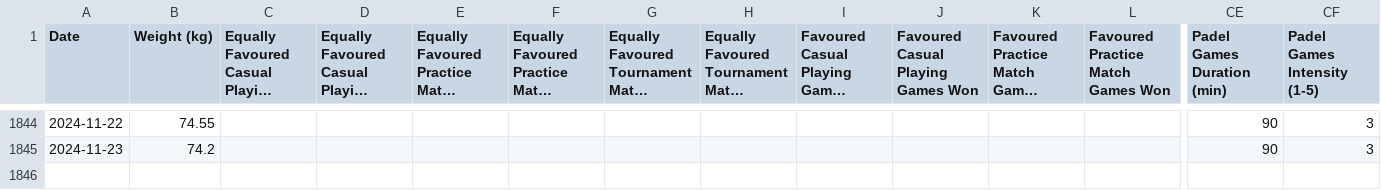
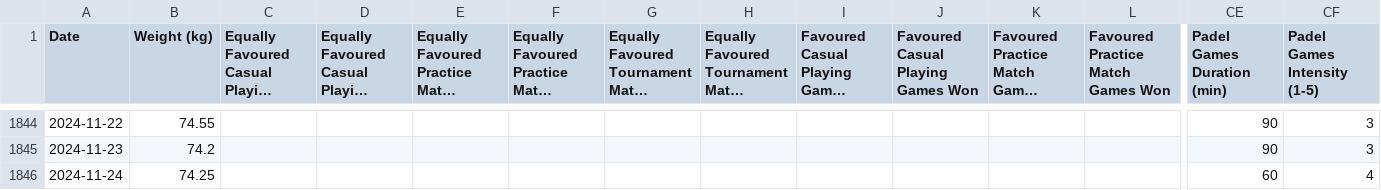
Before and after one commit to emarock/my-squash-data, a CSV file: data.csv, drawn as a sheet; only a part is shown, gaps mark what is left out; long unchanged cells end in …; rows hold the shown columns only; the diff names each change by its address in the sheet, - before the commit and + after, or states it on an @@ line.

Commit message:
Committing spreadsheet content on 11/25/2024

```diff
--- a/data.csv
+++ b/data.csv
+row 1846: 2024-11-24 | 74.25 |  |  |  |  |  |  |  |  |  |  | 60 | 4
```
